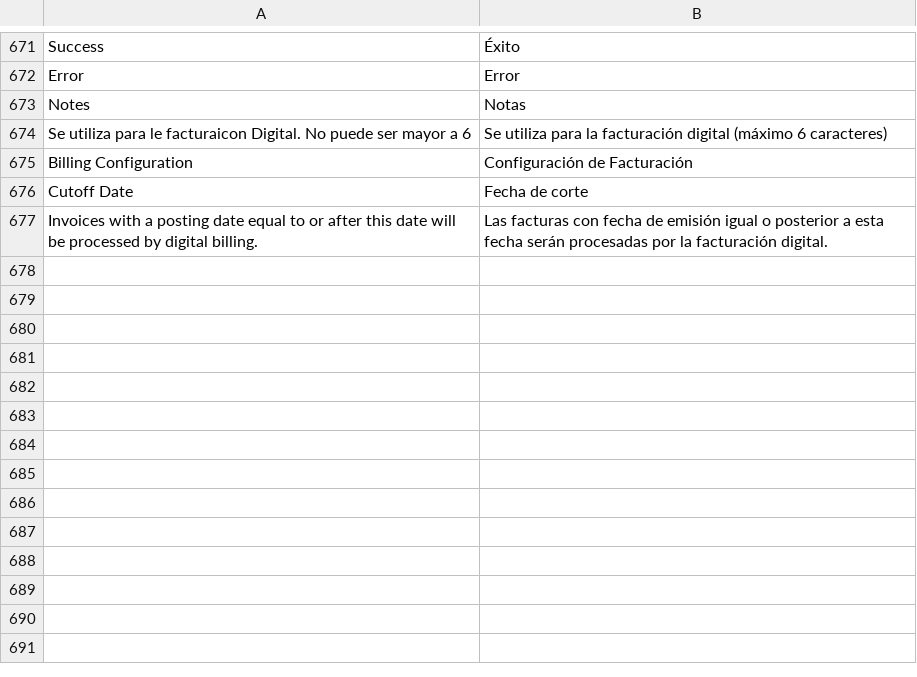
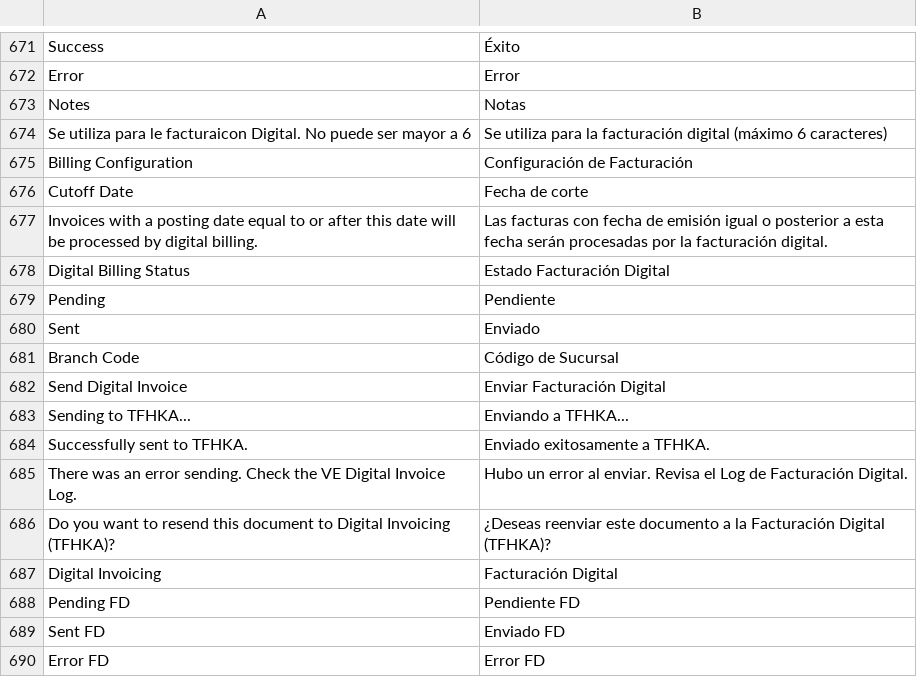
Before and after one commit to dev-alex04/l10n_ve, a CSV file: l10n_ve/translations/es.csv, drawn as a sheet; only a part is shown, gaps mark what is left out; the diff names each change by its address in the sheet, - before the commit and + after, or states it on an @@ line.

Commit message:
feat(tfhka): resolver CodigoPLU desde Subscription Plan y sincronizar fechas con HKA
- Nuevo método _resolve_tfhka_code que busca el campo 'code' del
  Subscription Plan asociado al item. Lanza error si no existe.
- Al enviar a HKA, posting_date y due_date se establecen a la fecha
  actual para coincidir con la Fecha de Asignación de HKA.
- Post-éxito: sincroniza GL Entry, Payment Schedule y Payment Ledger
  Entry con la fecha actualizada.
- FechaVencimiento en el payload siempre igual a FechaEmision.
- Eliminada función retry_pending_digital_invoices (sin uso).
- Limpieza de imports y código muerto.

```diff
--- a/l10n_ve/translations/es.csv
+++ b/l10n_ve/translations/es.csv
+row 678: Digital Billing Status | Estado Facturación Digital
+row 679: Pending | Pendiente
+row 680: Sent | Enviado
+row 681: Branch Code | Código de Sucursal
+row 682: Send Digital Invoice | Enviar Facturación Digital
+row 683: Sending to TFHKA... | Enviando a TFHKA...
+row 684: Successfully sent to TFHKA. | Enviado exitosamente a TFHKA.
+row 685: There was an error sending. Check the VE Digital Invoice Log. | Hubo un error al enviar. Revisa el Log de Facturación Digital.
+row 686: Do you want to resend this document to Digital Invoicing (TFHKA)? | ¿Deseas reenviar este documento a la Facturación Digital (TFHKA)?
+row 687: Digital Invoicing | Facturación Digital
+row 688: Pending FD | Pendiente FD
+row 689: Sent FD | Enviado FD
+row 690: Error FD | Error FD
```
Also changed, not shown: 5 other files.
